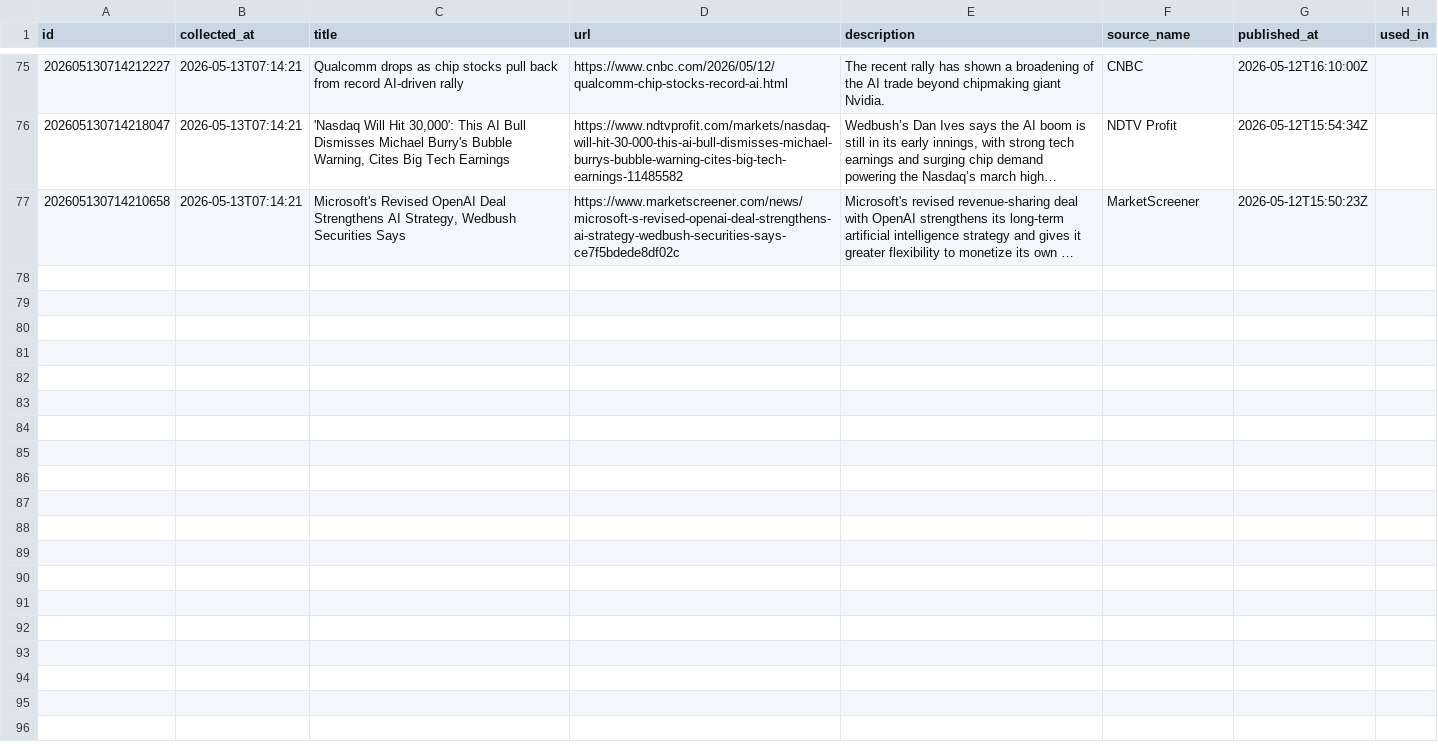
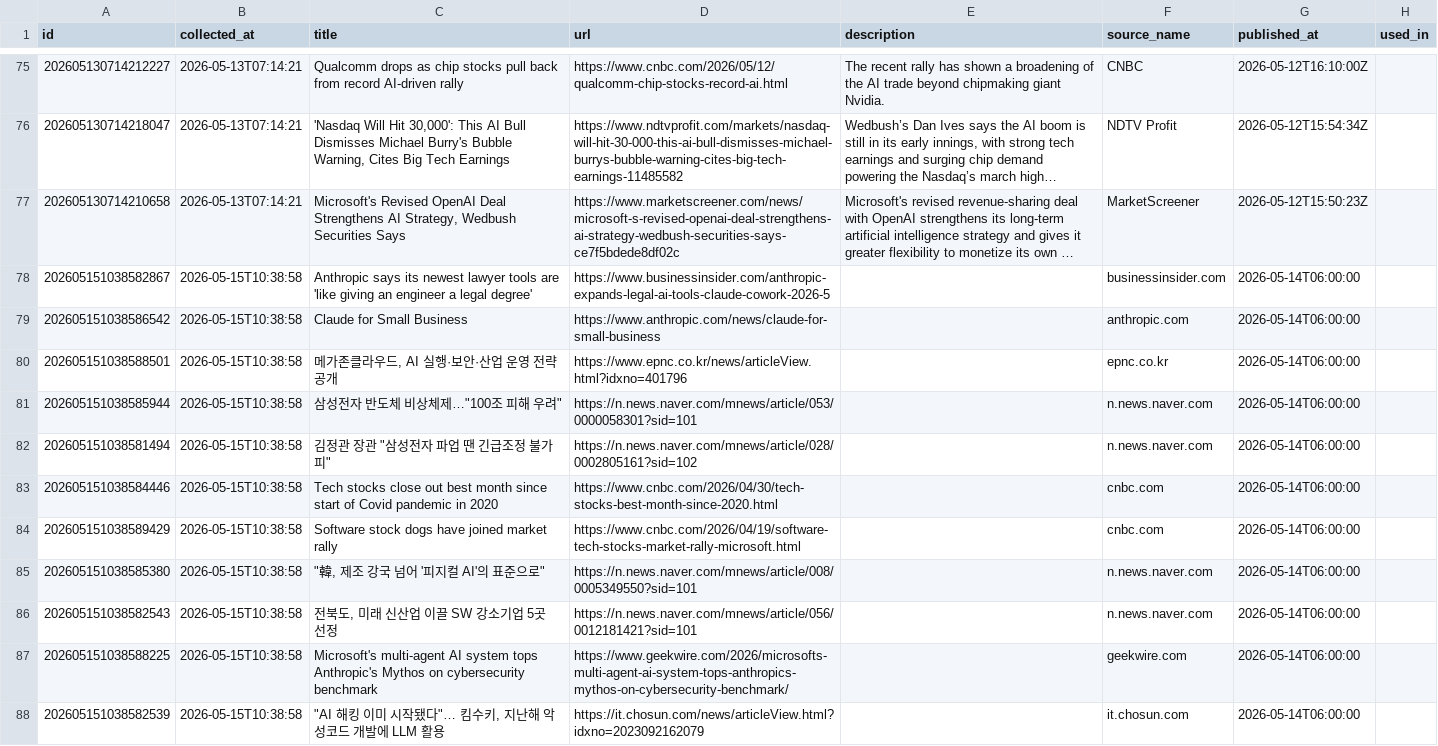
Before and after one commit to ossspri/spri-newsletter, a CSV file: data/db/daily_articles.csv, drawn as a sheet; only a part is shown, gaps mark what is left out; long unchanged cells end in …; the diff covers the shown part only; the diff names each change by its address in the sheet, - before the commit and + after, or states it on an @@ line.

Commit message:
fix: A' 기사 daily_articles 미저장 → Weekly/Daily 탭 표시 불가 수정
A' 파이프라인이 마크다운만 생성하고 daily_articles.csv에 기사를
저장하지 않아 Weekly/Daily 탭에서 A' 기사가 표시되지 않던 문제.

- main.py: A' 본문에서 extract_article_urls → insert_daily_articles 호출
- 5/14~15 과거 기사 21건 백필 (backfill_aprime_articles.py)

```diff
--- a/data/db/daily_articles.csv
+++ b/data/db/daily_articles.csv
+row 78: 202605151038582867 | 2026-05-15T10:38:58 | Anthropic says its newest lawyer tools are 'like giving an engineer a legal degree' | https://www.businessinsider.com/anthropic-expands-legal-ai-tools-claude-cowork-2026-5 |  | businessinsider.com | 2026-05-14T06:00:00
+row 79: 202605151038586542 | 2026-05-15T10:38:58 | Claude for Small Business | https://www.anthropic.com/news/claude-for-small-business |  | anthropic.com | 2026-05-14T06:00:00
+row 80: 202605151038588501 | 2026-05-15T10:38:58 | 메가존클라우드, AI 실행·보안·산업 운영 전략 공개 | https://www.epnc.co.kr/news/articleView.html?idxno=401796 |  | epnc.co.kr | 2026-05-14T06:00:00
+row 81: 202605151038585944 | 2026-05-15T10:38:58 | 삼성전자 반도체 비상체제…"100조 피해 우려" | https://n.news.naver.com/mnews/article/053/0000058301?sid=101 |  | n.news.naver.com | 2026-05-14T06:00:00
+row 82: 202605151038581494 | 2026-05-15T10:38:58 | 김정관 장관 "삼성전자 파업 땐 긴급조정 불가피" | https://n.news.naver.com/mnews/article/028/0002805161?sid=102 |  | n.news.naver.com | 2026-05-14T06:00:00
+row 83: 202605151038584446 | 2026-05-15T10:38:58 | Tech stocks close out best month since start of Covid pandemic in 2020 | https://www.cnbc.com/2026/04/30/tech-stocks-best-month-since-2020.html |  | cnbc.com | 2026-05-14T06:00:00
+row 84: 202605151038589429 | 2026-05-15T10:38:58 | Software stock dogs have joined market rally | https://www.cnbc.com/2026/04/19/software-tech-stocks-market-rally-microsoft.html |  | cnbc.com | 2026-05-14T06:00:00
+row 85: 202605151038585380 | 2026-05-15T10:38:58 | "韓, 제조 강국 넘어 '피지컬 AI'의 표준으로" | https://n.news.naver.com/mnews/article/008/0005349550?sid=101 |  | n.news.naver.com | 2026-05-14T06:00:00
+row 86: 202605151038582543 | 2026-05-15T10:38:58 | 전북도, 미래 신산업 이끌 SW 강소기업 5곳 선정 | https://n.news.naver.com/mnews/article/056/0012181421?sid=101 |  | n.news.naver.com | 2026-05-14T06:00:00
+row 87: 202605151038588225 | 2026-05-15T10:38:58 | Microsoft's multi-agent AI system tops Anthropic's Mythos on cybersecurity benchmark | https://www.geekwire.com/2026/microsofts-multi-agent-ai-system-tops-anthropics-mythos-on-cybersecurity-benchmark/ |  | geekwire.com | 2026-05-14T06:00:00
+row 88: 202605151038582539 | 2026-05-15T10:38:58 | "AI 해킹 이미 시작됐다"… 킴수키, 지난해 악성코드 개발에 LLM 활용 | https://it.chosun.com/news/articleView.html?idxno=2023092162079 |  | it.chosun.com | 2026-05-14T06:00:00
```
Also changed, not shown: 10 added rows elsewhere in this file, 3 other files.
